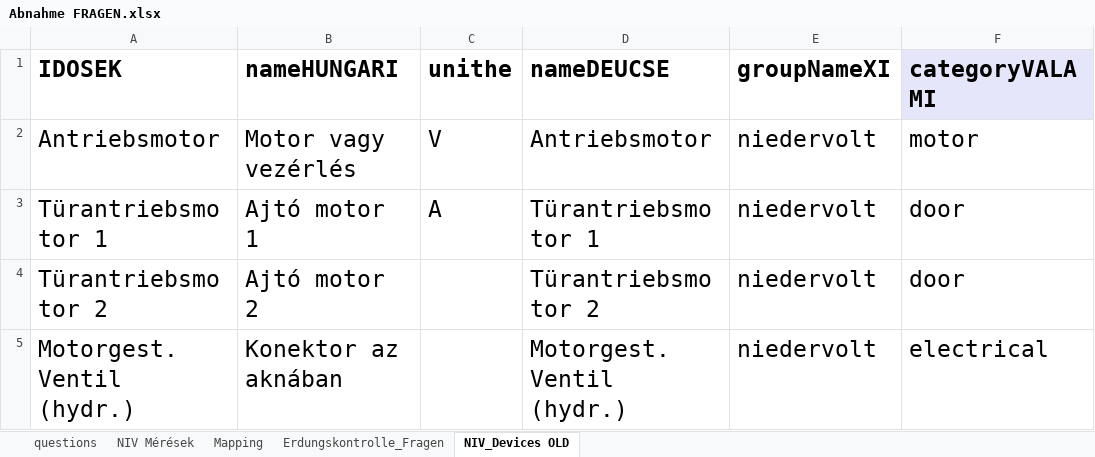
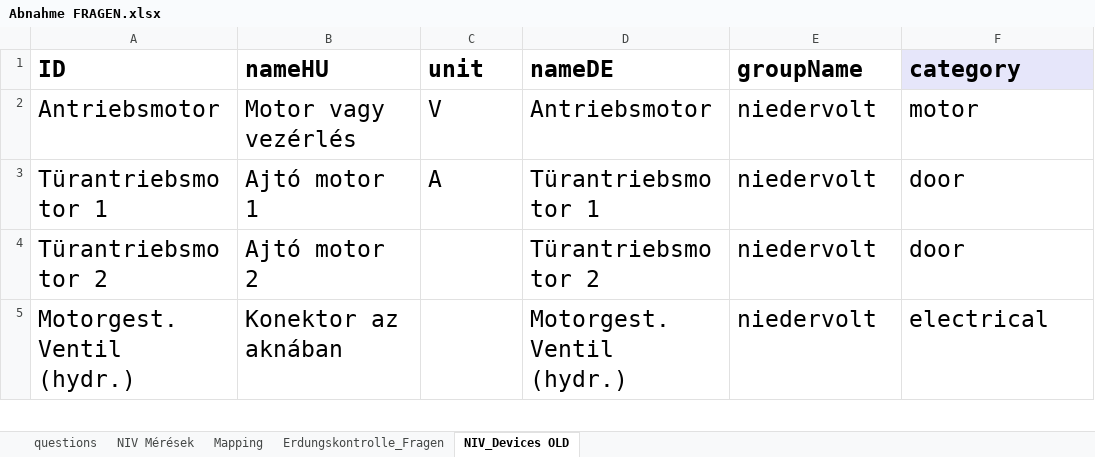
Before and after one commit to Wrassee/Aprod, an Excel workbook: public/templates/Abnahme FRAGEN.xlsx, sheet NIV_Devices OLD, drawn as a sheet; only a part is shown; values as stored, in another font and other column widths than the file's, no borders; removed rows and columns are numbered as before the commit, all else as after; the diff names each change by its address in the sheet, - before the commit and + after, or states it on an @@ line.

```diff
--- a/public/templates/Abnahme FRAGEN.xlsx (sheet NIV_Devices OLD)
+++ b/public/templates/Abnahme FRAGEN.xlsx (sheet NIV_Devices OLD)
-row 1: IDOSEK | nameHUNGARI | unithe | nameDEUCSE | groupNameXI | categoryVALAMI
+row 1: ID | nameHU | unit | nameDE | groupName | category
```
Also changed, not shown: sheet questions, sheet Erdungskontrolle_Fragen, 5 other files.
